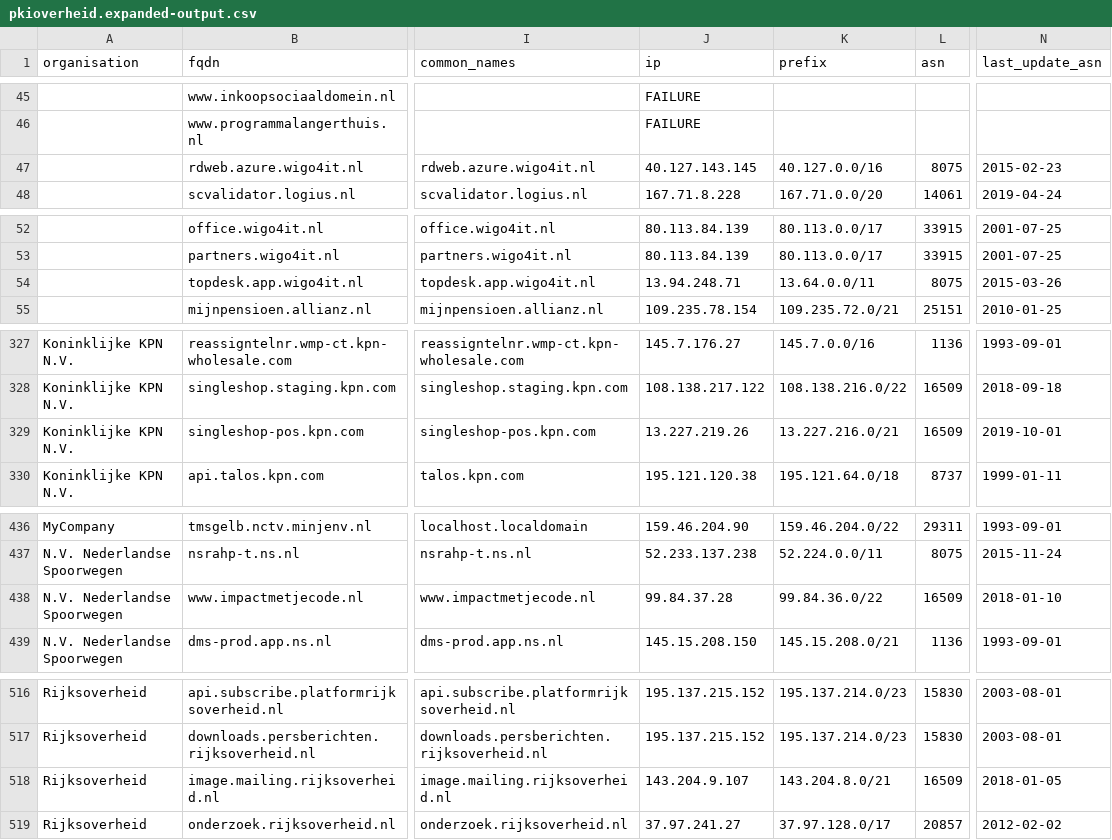
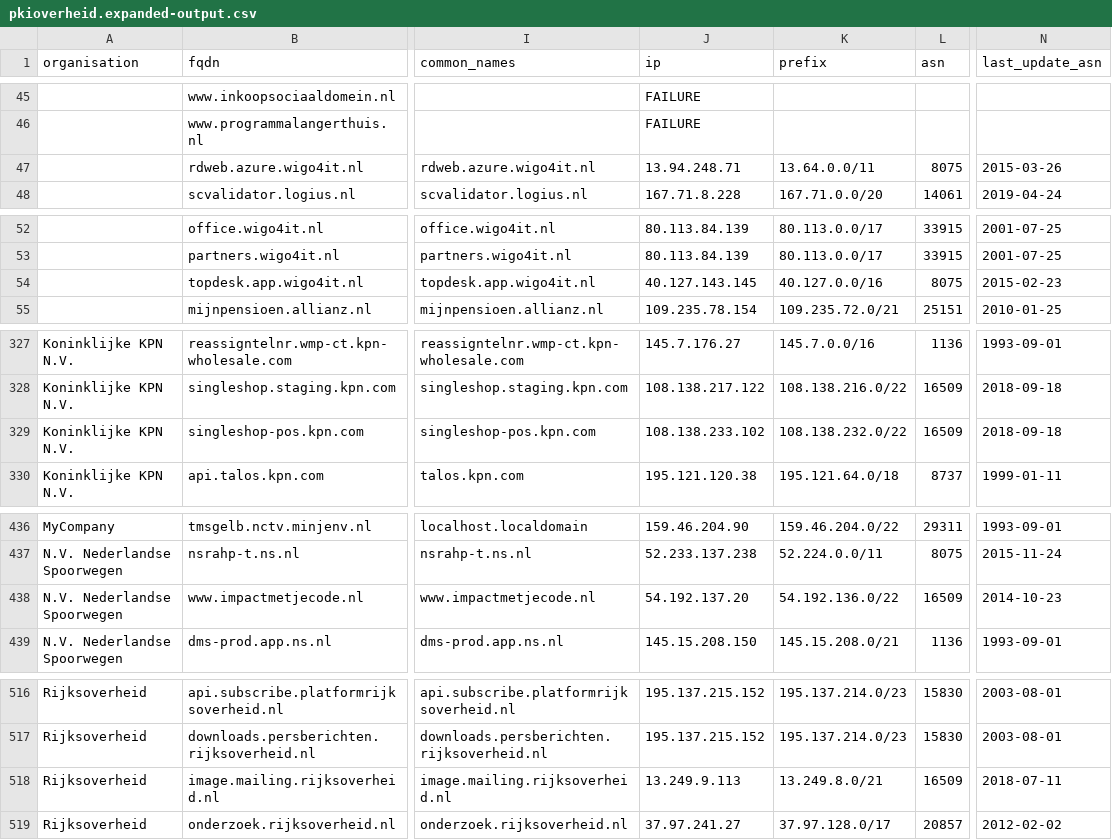
Before and after one commit to okoeroo/pkioverheidfinale, a CSV file: samples/pkioverheid.expanded-output.csv, drawn as a sheet; only a part is shown, gaps mark what is left out; the diff covers the shown part only; the diff names each change by its address in the sheet, - before the commit and + after, or states it on an @@ line.

```diff
--- a/samples/pkioverheid.expanded-output.csv
+++ b/samples/pkioverheid.expanded-output.csv
-J47 (ip): 40.127.143.145
+J47 (ip): 13.94.248.71
-K47 (prefix): 40.127.0.0/16
+K47 (prefix): 13.64.0.0/11
-N47 (last_update_asn): 2015-02-23
+N47 (last_update_asn): 2015-03-26
-J54 (ip): 13.94.248.71
+J54 (ip): 40.127.143.145
-K54 (prefix): 13.64.0.0/11
+K54 (prefix): 40.127.0.0/16
-N54 (last_update_asn): 2015-03-26
+N54 (last_update_asn): 2015-02-23
-J329 (ip): 13.227.219.26
+J329 (ip): 108.138.233.102
-K329 (prefix): 13.227.216.0/21
+K329 (prefix): 108.138.232.0/22
-N329 (last_update_asn): 2019-10-01
+N329 (last_update_asn): 2018-09-18
-J438 (ip): 99.84.37.28
+J438 (ip): 54.192.137.20
-K438 (prefix): 99.84.36.0/22
+K438 (prefix): 54.192.136.0/22
-N438 (last_update_asn): 2018-01-10
+N438 (last_update_asn): 2014-10-23
-J518 (ip): 143.204.9.107
+J518 (ip): 13.249.9.113
-K518 (prefix): 143.204.8.0/21
+K518 (prefix): 13.249.8.0/21
-N518 (last_update_asn): 2018-01-05
+N518 (last_update_asn): 2018-07-11
```
Also changed, not shown: 2 edited cells elsewhere in this file, samples/pkioverheid.IN_scope.expanded-output.csv, samples/short.csv.
